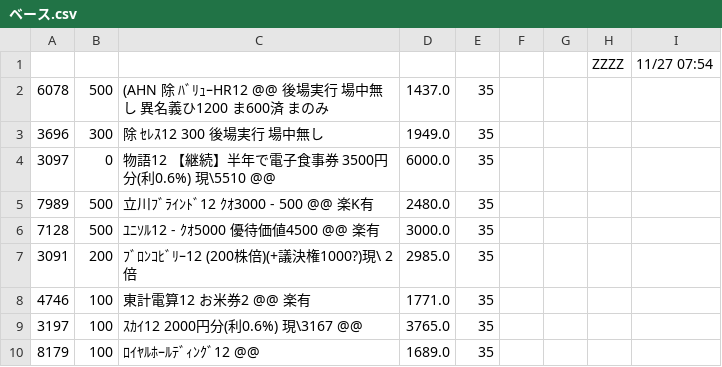
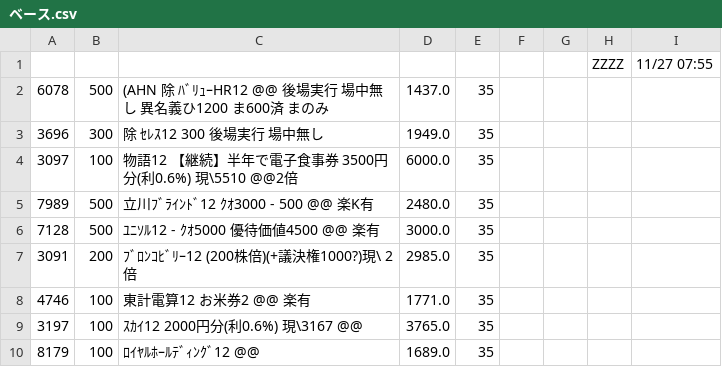
Before and after one commit to kitamotoie/easghgkdsrgvfdgdrftavshstvgsdfsdrweraesfsdvcvewsgsdgsvbrtsgr, a CSV file: ベース.csv, drawn as a sheet; only a part is shown.

Commit message:
update history csv via auto-watcher

```diff
--- a/ベース.csv
+++ b/ベース.csv
@@ -1,5 +1,5 @@
-,,,,,,,ZZZZ,11/27 07:54,
+,,,,,,,ZZZZ,11/27 07:55,
 6078,500,(AHN 除 ﾊﾞﾘｭｰHR12 @@ 後場実行 場中無し　異名義ひ1200 ま600済  まのみ　,1437.0,35
 3696,300,除 ｾﾚｽ12  300　　 後場実行　場中無し　,1949.0,35
-3097,0,物語12 【継続】半年で電子食事券 3500円分(利0.6%) 現\5510 @@,6000.0,35
+3097,100,物語12 【継続】半年で電子食事券 3500円分(利0.6%) 現\5510 @@2倍　,6000.0,35
 7989,500,立川ﾌﾞﾗｲﾝﾄﾞ12  ｸｵ3000  - 500 @@ 楽K有　,2480.0,35
```
